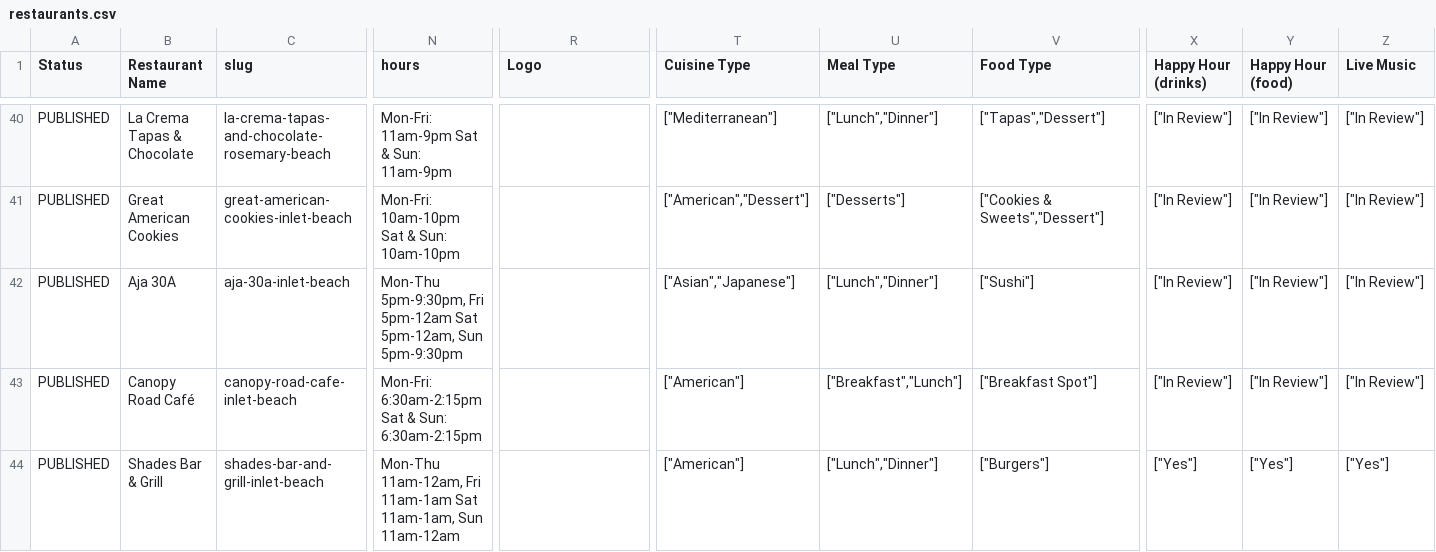
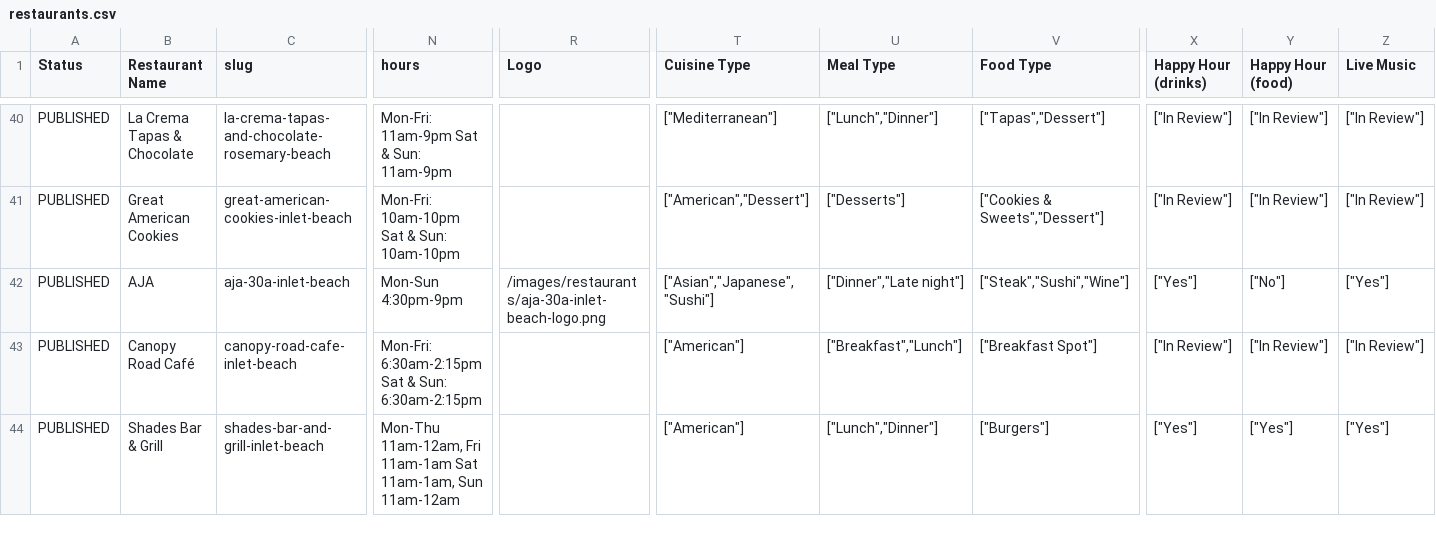
Before and after one commit to marcongit850/eatingon30A, a CSV file: data/restaurants.csv, drawn as a sheet; only a part is shown, gaps mark what is left out; the diff covers the shown part only; the diff names each change by its address in the sheet, - before the commit and + after, or states it on an @@ line.

```diff
--- a/data/restaurants.csv
+++ b/data/restaurants.csv
-B42 (Restaurant Name): Aja 30A
+B42 (Restaurant Name): AJA
-N42 (hours): Mon-Thu 5pm-9:30pm, Fri 5pm-12am Sat 5pm-12am, Sun 5pm-9:30pm
+N42 (hours): Mon-Sun 4:30pm-9pm
-R42 (Logo): (empty)
+R42 (Logo): /images/restaurants/aja-30a-inlet-beach-logo.png
-T42 (Cuisine Type): ["Asian","Japanese"]
+T42 (Cuisine Type): ["Asian","Japanese","Sushi"]
-U42 (Meal Type): ["Lunch","Dinner"]
+U42 (Meal Type): ["Dinner","Late night"]
-V42 (Food Type): ["Sushi"]
+V42 (Food Type): ["Steak","Sushi","Wine"]
-X42 (Happy Hour (drinks)): ["In Review"]
+X42 (Happy Hour (drinks)): ["Yes"]
-Y42 (Happy Hour (food)): ["In Review"]
+Y42 (Happy Hour (food)): ["No"]
-Z42 (Live Music): ["In Review"]
+Z42 (Live Music): ["Yes"]
```
Also changed, not shown: 4 edited cells elsewhere in this file, data/amenity-sources.csv, 25 other files.
